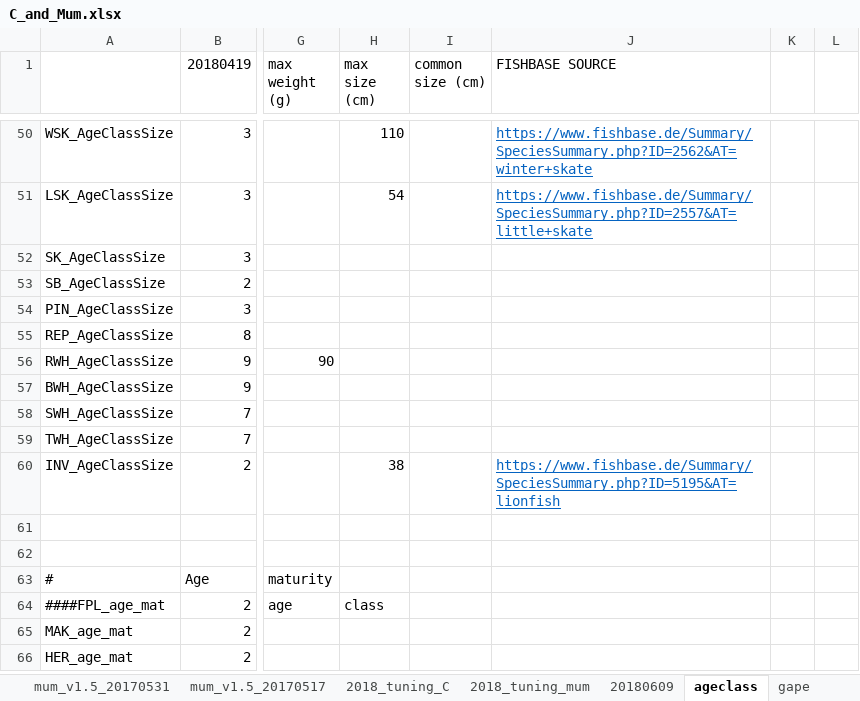
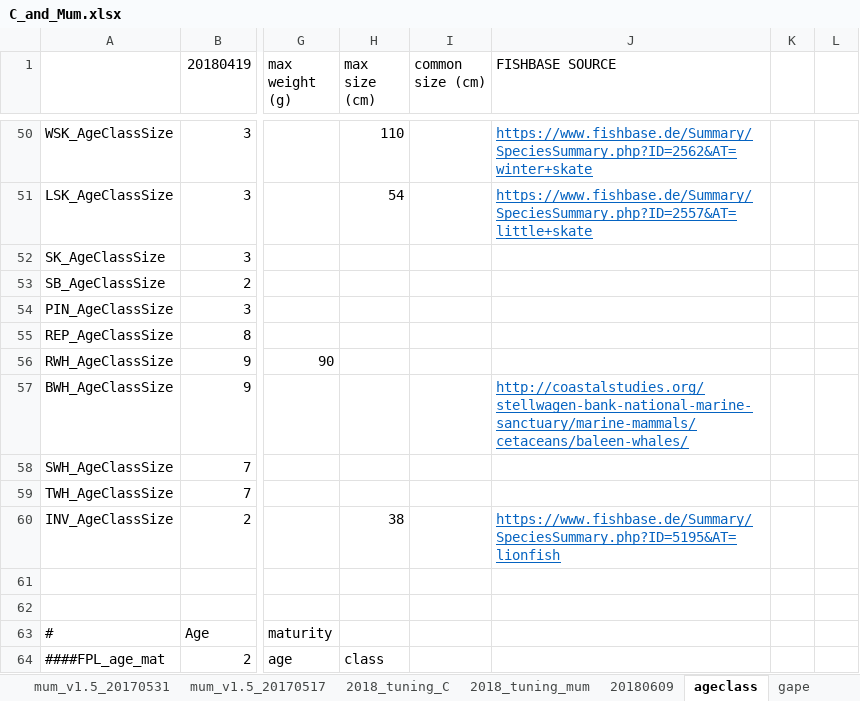
Before and after one commit to NEFSC/READ-EDAB-neusAtlantis, an Excel workbook: R/C_and_Mum.xlsx, sheet ageclass, drawn as a sheet; only a part is shown, gaps mark what is left out; the shorter side is filled out with more unchanged rows; values as stored, in another font and other column widths than the file's, no borders; conditional formats not drawn; the diff names each change by its address in the sheet, - before the commit and + after, or states it on an @@ line.

```diff
--- a/R/C_and_Mum.xlsx (sheet ageclass)
+++ b/R/C_and_Mum.xlsx (sheet ageclass)
-J57 (FISHBASE SOURCE): (empty)
+J57 (FISHBASE SOURCE): http://coastalstudies.org/stellwagen-bank-national-marine-sanctuary/marine-mammals/cetaceans/baleen-whales/
```
Also changed, not shown: sheet size, sheet C_v1, sheet 20180609, other sheet tabs, formulas that keep their value, 1 other file.
